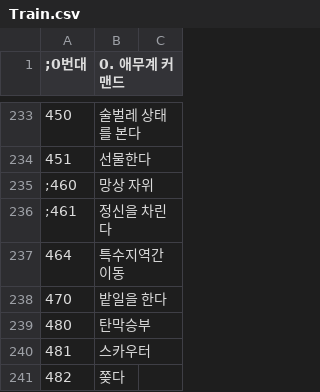
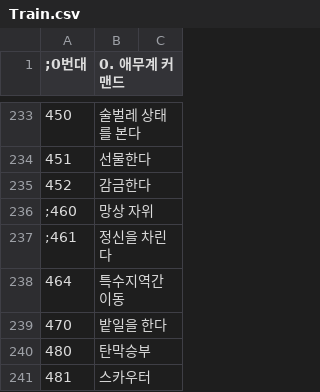
Before and after one commit to keisiki/TWKR-Textbung, a CSV file: CSV/Train.csv, drawn as a sheet; only a part is shown, gaps mark what is left out; the shorter side is filled out with more unchanged rows; the diff names each change by its address in the sheet, - before the commit and + after, or states it on an @@ line.

```diff
--- a/CSV/Train.csv
+++ b/CSV/Train.csv
+row 235: 452 | 감금한다
```
Also changed, not shown: CSV/CFLAG.csv, CSV/Str.csv, 10 other files.
